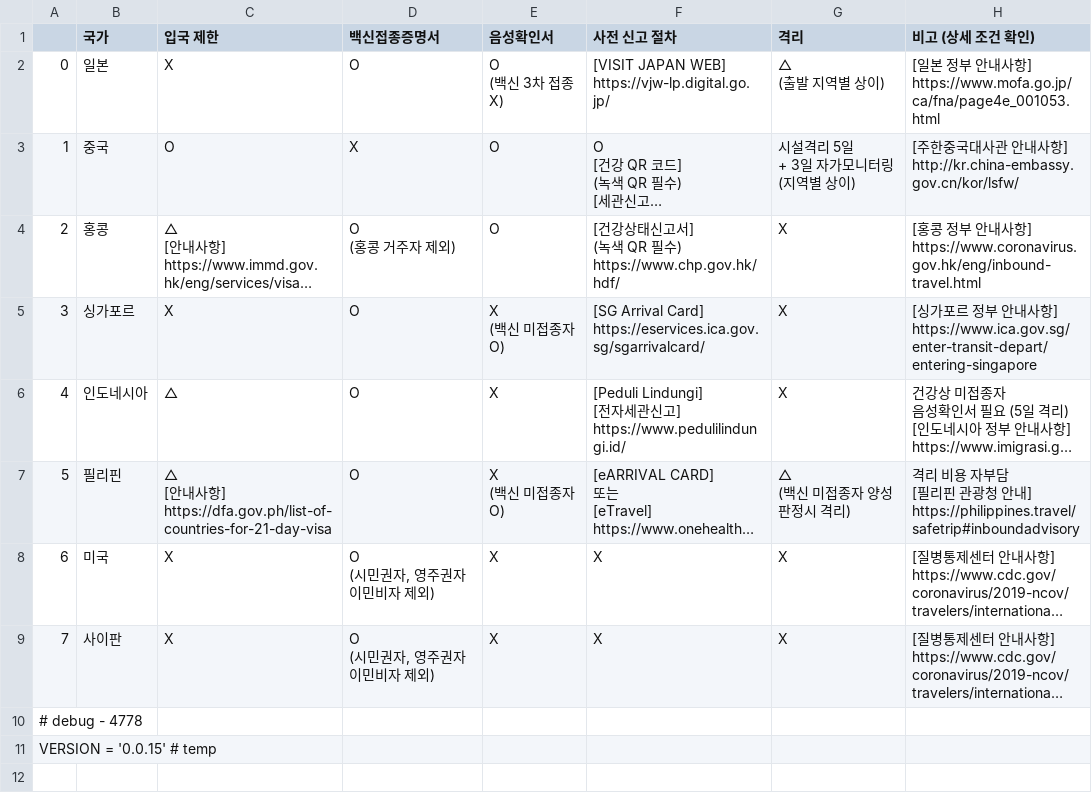
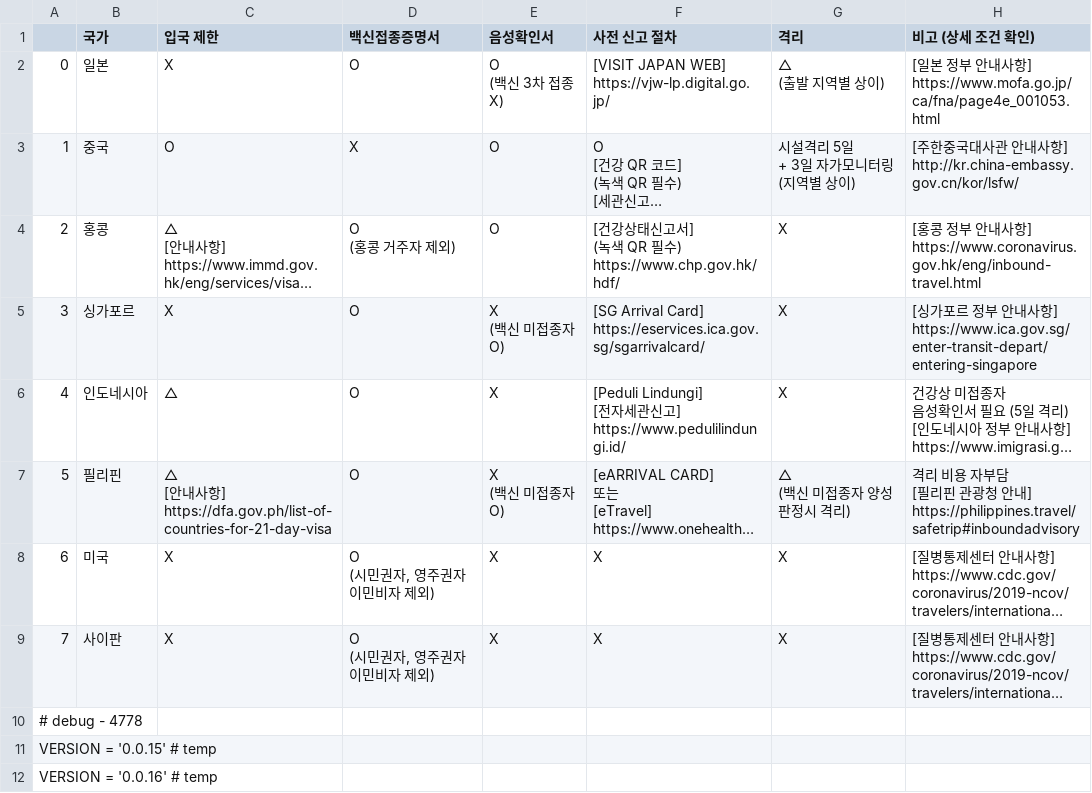
Before and after one commit to YeopSeung04/data_crawler, a CSV file: asiana-covid.csv, drawn as a sheet; long unchanged cells end in ….

Commit message:
refactor: refactor place & url list management

```diff
--- a/asiana-covid.csv
+++ b/asiana-covid.csv
@@ -33 +33,2 @@
 VERSION = '0.0.15'  # temp
+VERSION = '0.0.16'  # temp
```
Also changed, not shown: 1 other file.
